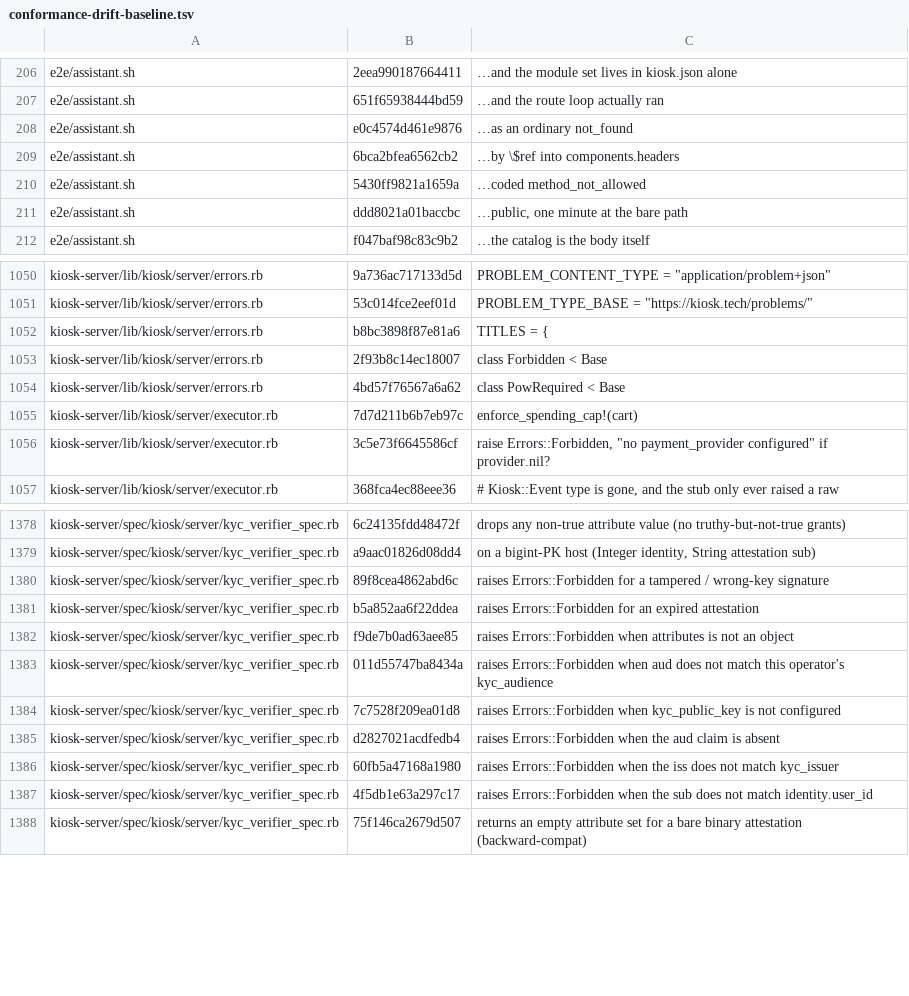
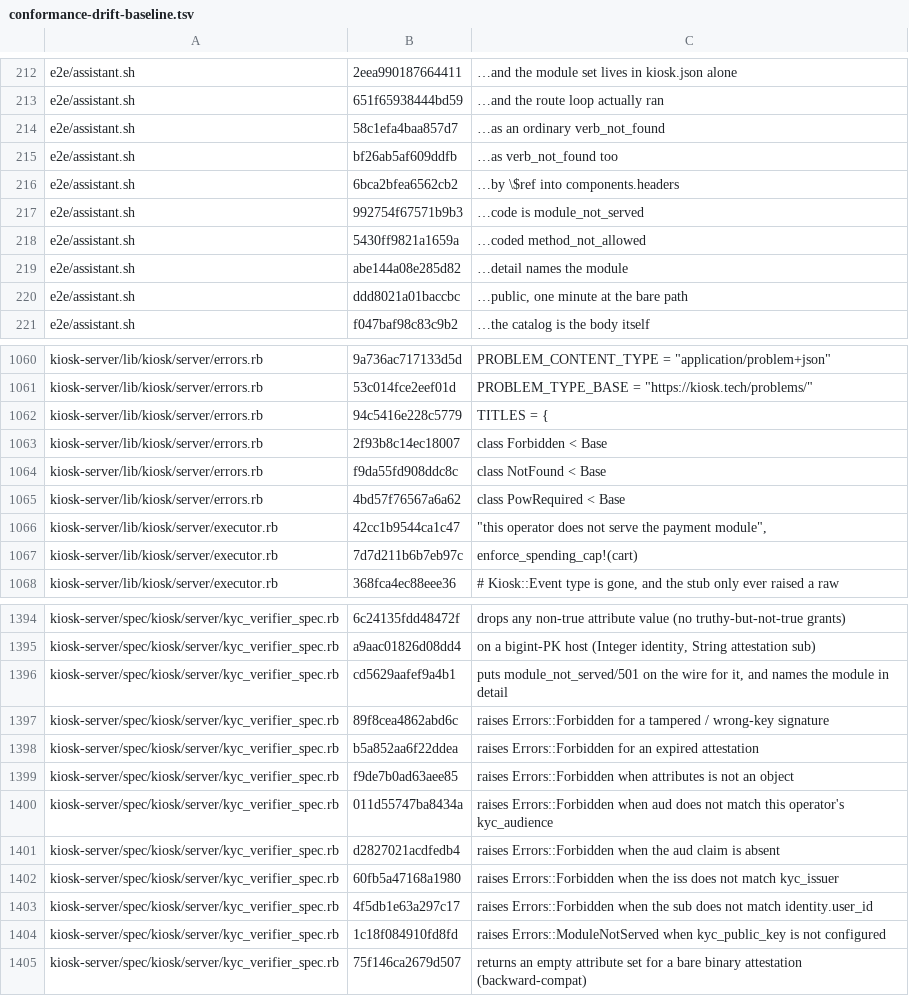
Before and after one commit to kiosk-hq/kiosk, a TSV file: spec/conformance-drift-baseline.tsv, drawn as a sheet; only a part is shown, gaps mark what is left out; the diff covers the shown part only.

```diff
--- a/spec/conformance-drift-baseline.tsv
+++ b/spec/conformance-drift-baseline.tsv
@@ -207,5 +213,8 @@ e2e/assistant.sh	2eea990187664411	…and the module set lives in kiosk.json alon
 e2e/assistant.sh	651f65938444bd59	…and the route loop actually ran
-e2e/assistant.sh	e0c4574d461e9876	…as an ordinary not_found
+e2e/assistant.sh	58c1efa4baa857d7	…as an ordinary verb_not_found
+e2e/assistant.sh	bf26ab5af609ddfb	…as verb_not_found too
 e2e/assistant.sh	6bca2bfea6562cb2	…by \$ref into components.headers
+e2e/assistant.sh	992754f67571b9b3	…code is module_not_served
 e2e/assistant.sh	5430ff9821a1659a	…coded method_not_allowed
+e2e/assistant.sh	abe144a08e285d82	…detail names the module
 e2e/assistant.sh	ddd8021a01baccbc	…public, one minute at the bare path
@@ -1051,7 +1061,8 @@ kiosk-server/lib/kiosk/server/errors.rb	9a736ac717133d5d	PROBLEM_CONTENT_TYPE =
 kiosk-server/lib/kiosk/server/errors.rb	53c014fce2eef01d	PROBLEM_TYPE_BASE = "https://kiosk.tech/problems/"
-kiosk-server/lib/kiosk/server/errors.rb	b8bc3898f87e81a6	TITLES = {
+kiosk-server/lib/kiosk/server/errors.rb	94c5416e228c5779	TITLES = {
 kiosk-server/lib/kiosk/server/errors.rb	2f93b8c14ec18007	class Forbidden < Base
+kiosk-server/lib/kiosk/server/errors.rb	f9da55fd908ddc8c	class NotFound < Base
 kiosk-server/lib/kiosk/server/errors.rb	4bd57f76567a6a62	class PowRequired < Base
+kiosk-server/lib/kiosk/server/executor.rb	42cc1b9544ca1c47	            "this operator does not serve the payment module",
 kiosk-server/lib/kiosk/server/executor.rb	7d7d211b6b7eb97c	            enforce_spending_cap!(cart)
-kiosk-server/lib/kiosk/server/executor.rb	3c5e73f6645586cf	        raise Errors::Forbidden, "no payment_provider configured" if provider.nil?
 kiosk-server/lib/kiosk/server/executor.rb	368fca4ec88eee36	      # Kiosk::Event type is gone, and the stub only ever raised a raw
@@ -1379,2 +1395,3 @@ kiosk-server/spec/kiosk/server/kyc_verifier_spec.rb	6c24135fdd48472f	drops any n
 kiosk-server/spec/kiosk/server/kyc_verifier_spec.rb	a9aac01826d08dd4	on a bigint-PK host (Integer identity, String attestation sub)
+kiosk-server/spec/kiosk/server/kyc_verifier_spec.rb	cd5629aafef9a4b1	puts module_not_served/501 on the wire for it, and names the module in detail
 kiosk-server/spec/kiosk/server/kyc_verifier_spec.rb	89f8cea4862abd6c	raises Errors::Forbidden for a tampered / wrong-key signature
@@ -1383,3 +1400,2 @@ kiosk-server/spec/kiosk/server/kyc_verifier_spec.rb	f9de7b0ad63aee85	raises Erro
 kiosk-server/spec/kiosk/server/kyc_verifier_spec.rb	011d55747ba8434a	raises Errors::Forbidden when aud does not match this operator's kyc_audience
-kiosk-server/spec/kiosk/server/kyc_verifier_spec.rb	7c7528f209ea01d8	raises Errors::Forbidden when kyc_public_key is not configured
 kiosk-server/spec/kiosk/server/kyc_verifier_spec.rb	d2827021acdfedb4	raises Errors::Forbidden when the aud claim is absent
@@ -1387,2 +1403,3 @@ kiosk-server/spec/kiosk/server/kyc_verifier_spec.rb	60fb5a47168a1980	raises Erro
 kiosk-server/spec/kiosk/server/kyc_verifier_spec.rb	4f5db1e63a297c17	raises Errors::Forbidden when the sub does not match identity.user_id
+kiosk-server/spec/kiosk/server/kyc_verifier_spec.rb	1c18f084910fd8fd	raises Errors::ModuleNotServed when kyc_public_key is not configured
 kiosk-server/spec/kiosk/server/kyc_verifier_spec.rb	75f146ca2679d507	returns an empty attribute set for a bare binary attestation (backward-compat)
```
Also changed, not shown: 13 added rows and 17 edited cells elsewhere in this file, spec/conformance-anchors.tsv, spec/public-spec-sections.tsv, 51 other files.
